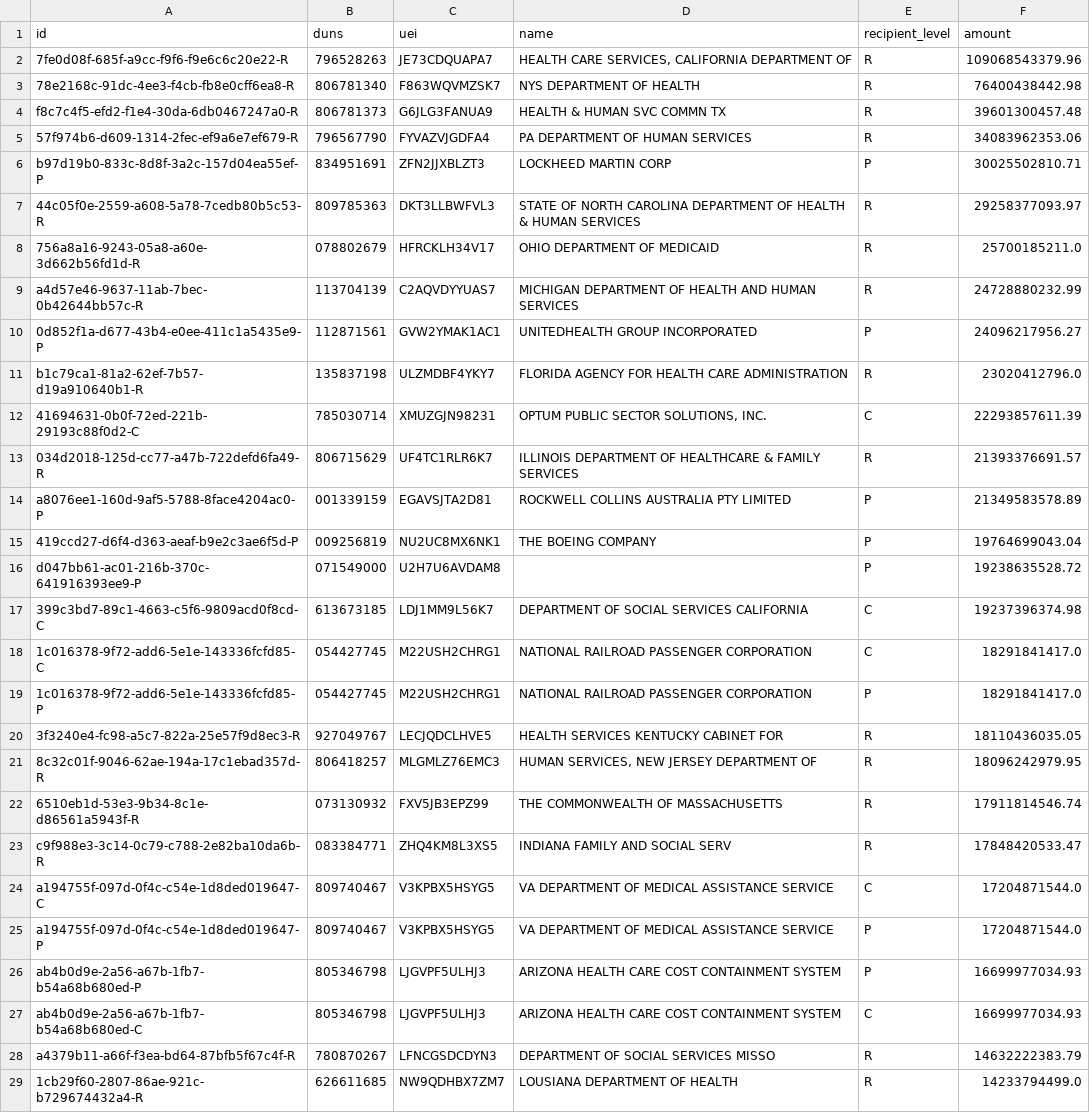
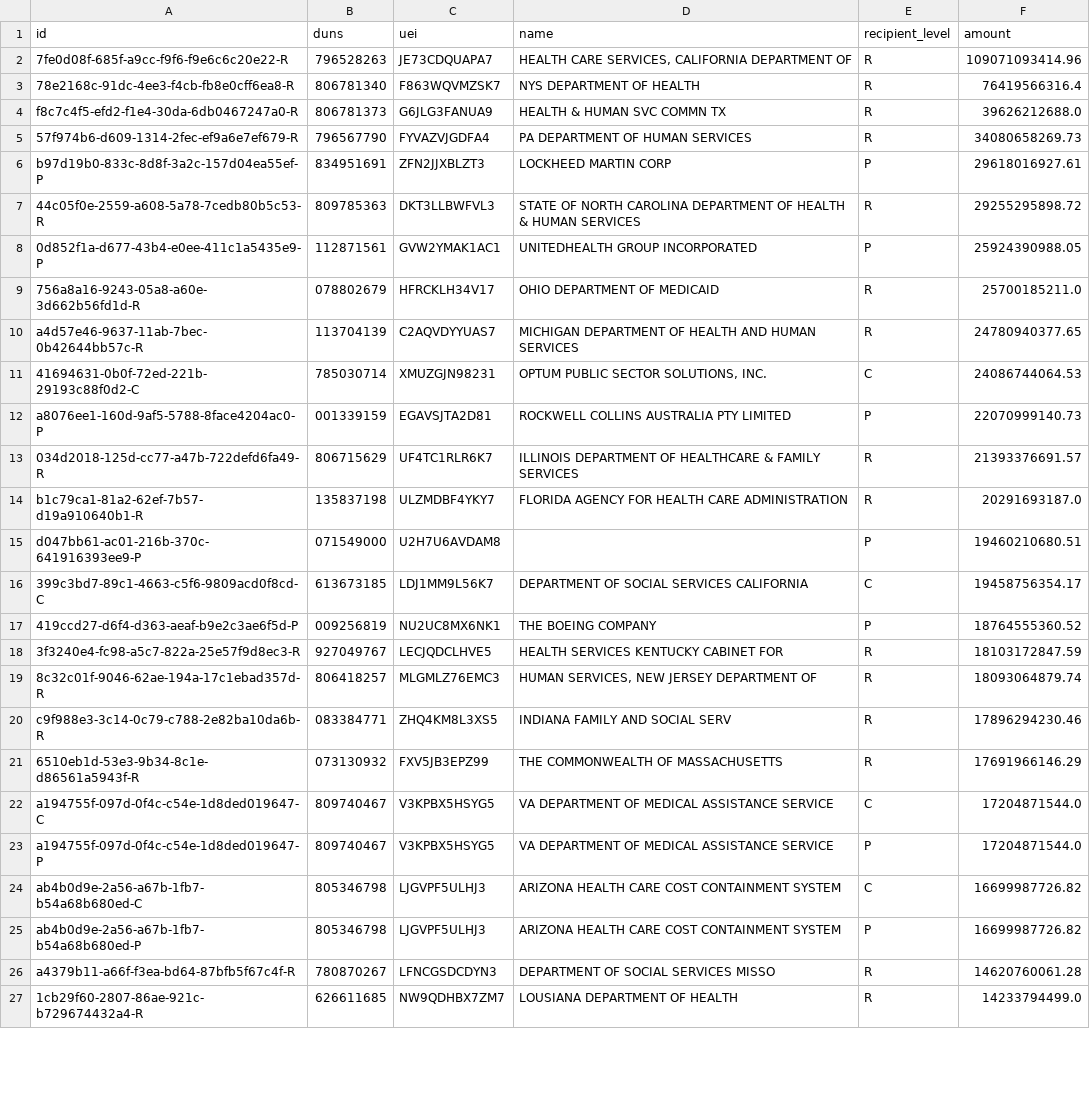
Before and after one commit to YangLin14/Web-Scrape-AI, a CSV file: data/USA Spending - Recipient Data.csv, drawn as a sheet; only a part is shown; the diff covers the shown part only.

```diff
--- a/data/USA Spending - Recipient Data.csv
+++ b/data/USA Spending - Recipient Data.csv
@@ -1,29 +1,27 @@
 id,duns,uei,name,recipient_level,amount
-7fe0d08f-685f-a9cc-f9f6-f9e6c6c20e22-R,796528263,JE73CDQUAPA7,"HEALTH CARE SERVICES, CALIFORNIA DEPARTMENT OF",R,109068543379.96
-78e2168c-91dc-4ee3-f4cb-fb8e0cff6ea8-R,806781340,F863WQVMZSK7,NYS DEPARTMENT OF HEALTH,R,76400438442.98
-f8c7c4f5-efd2-f1e4-30da-6db0467247a0-R,806781373,G6JLG3FANUA9,HEALTH & HUMAN SVC COMMN TX,R,39601300457.48
-57f974b6-d609-1314-2fec-ef9a6e7ef679-R,796567790,FYVAZVJGDFA4,PA DEPARTMENT OF HUMAN SERVICES,R,34083962353.06
-b97d19b0-833c-8d8f-3a2c-157d04ea55ef-P,834951691,ZFN2JJXBLZT3,LOCKHEED MARTIN CORP,P,30025502810.71
-44c05f0e-2559-a608-5a78-7cedb80b5c53-R,809785363,DKT3LLBWFVL3,STATE OF NORTH CAROLINA DEPARTMENT OF HEALTH & HUMAN SERVICES,R,29258377093.97
+7fe0d08f-685f-a9cc-f9f6-f9e6c6c20e22-R,796528263,JE73CDQUAPA7,"HEALTH CARE SERVICES, CALIFORNIA DEPARTMENT OF",R,109071093414.96
+78e2168c-91dc-4ee3-f4cb-fb8e0cff6ea8-R,806781340,F863WQVMZSK7,NYS DEPARTMENT OF HEALTH,R,76419566316.4
+f8c7c4f5-efd2-f1e4-30da-6db0467247a0-R,806781373,G6JLG3FANUA9,HEALTH & HUMAN SVC COMMN TX,R,39626212688.0
+57f974b6-d609-1314-2fec-ef9a6e7ef679-R,796567790,FYVAZVJGDFA4,PA DEPARTMENT OF HUMAN SERVICES,R,34080658269.73
+b97d19b0-833c-8d8f-3a2c-157d04ea55ef-P,834951691,ZFN2JJXBLZT3,LOCKHEED MARTIN CORP,P,29618016927.61
+44c05f0e-2559-a608-5a78-7cedb80b5c53-R,809785363,DKT3LLBWFVL3,STATE OF NORTH CAROLINA DEPARTMENT OF HEALTH & HUMAN SERVICES,R,29255295898.72
+0d852f1a-d677-43b4-e0ee-411c1a5435e9-P,112871561,GVW2YMAK1AC1,UNITEDHEALTH GROUP INCORPORATED,P,25924390988.05
 756a8a16-9243-05a8-a60e-3d662b56fd1d-R,078802679,HFRCKLH34V17,OHIO DEPARTMENT OF MEDICAID,R,25700185211.0
-a4d57e46-9637-11ab-7bec-0b42644bb57c-R,113704139,C2AQVDYYUAS7,MICHIGAN DEPARTMENT OF HEALTH AND HUMAN SERVICES,R,24728880232.99
-0d852f1a-d677-43b4-e0ee-411c1a5435e9-P,112871561,GVW2YMAK1AC1,UNITEDHEALTH GROUP INCORPORATED,P,24096217956.27
-b1c79ca1-81a2-62ef-7b57-d19a910640b1-R,135837198,ULZMDBF4YKY7,FLORIDA AGENCY FOR HEALTH CARE ADMINISTRATION,R,23020412796.0
-41694631-0b0f-72ed-221b-29193c88f0d2-C,785030714,XMUZGJN98231,"OPTUM PUBLIC SECTOR SOLUTIONS, INC.",C,22293857611.39
+a4d57e46-9637-11ab-7bec-0b42644bb57c-R,113704139,C2AQVDYYUAS7,MICHIGAN DEPARTMENT OF HEALTH AND HUMAN SERVICES,R,24780940377.65
+41694631-0b0f-72ed-221b-29193c88f0d2-C,785030714,XMUZGJN98231,"OPTUM PUBLIC SECTOR SOLUTIONS, INC.",C,24086744064.53
+a8076ee1-160d-9af5-5788-8face4204ac0-P,001339159,EGAVSJTA2D81,ROCKWELL COLLINS AUSTRALIA PTY LIMITED,P,22070999140.73
 034d2018-125d-cc77-a47b-722defd6fa49-R,806715629,UF4TC1RLR6K7,ILLINOIS DEPARTMENT OF HEALTHCARE & FAMILY SERVICES,R,21393376691.57
-a8076ee1-160d-9af5-5788-8face4204ac0-P,001339159,EGAVSJTA2D81,ROCKWELL COLLINS AUSTRALIA PTY LIMITED,P,21349583578.89
-419ccd27-d6f4-d363-aeaf-b9e2c3ae6f5d-P,009256819,NU2UC8MX6NK1,THE BOEING COMPANY,P,19764699043.04
-d047bb61-ac01-216b-370c-641916393ee9-P,071549000,U2H7U6AVDAM8,,P,19238635528.72
-399c3bd7-89c1-4663-c5f6-9809acd0f8cd-C,613673185,LDJ1MM9L56K7,DEPARTMENT OF SOCIAL SERVICES CALIFORNIA,C,19237396374.98
-1c016378-9f72-add6-5e1e-143336fcfd85-C,054427745,M22USH2CHRG1,NATIONAL RAILROAD PASSENGER CORPORATION,C,18291841417.0
-1c016378-9f72-add6-5e1e-143336fcfd85-P,054427745,M22USH2CHRG1,NATIONAL RAILROAD PASSENGER CORPORATION,P,18291841417.0
-3f3240e4-fc98-a5c7-822a-25e57f9d8ec3-R,927049767,LECJQDCLHVE5,HEALTH SERVICES KENTUCKY CABINET FOR,R,18110436035.05
-8c32c01f-9046-62ae-194a-17c1ebad357d-R,806418257,MLGMLZ76EMC3,"HUMAN SERVICES, NEW JERSEY DEPARTMENT OF",R,18096242979.95
-6510eb1d-53e3-9b34-8c1e-d86561a5943f-R,073130932,FXV5JB3EPZ99,THE COMMONWEALTH OF MASSACHUSETTS,R,17911814546.74
-c9f988e3-3c14-0c79-c788-2e82ba10da6b-R,083384771,ZHQ4KM8L3XS5,INDIANA FAMILY AND SOCIAL SERV,R,17848420533.47
+b1c79ca1-81a2-62ef-7b57-d19a910640b1-R,135837198,ULZMDBF4YKY7,FLORIDA AGENCY FOR HEALTH CARE ADMINISTRATION,R,20291693187.0
+d047bb61-ac01-216b-370c-641916393ee9-P,071549000,U2H7U6AVDAM8,,P,19460210680.51
+399c3bd7-89c1-4663-c5f6-9809acd0f8cd-C,613673185,LDJ1MM9L56K7,DEPARTMENT OF SOCIAL SERVICES CALIFORNIA,C,19458756354.17
+419ccd27-d6f4-d363-aeaf-b9e2c3ae6f5d-P,009256819,NU2UC8MX6NK1,THE BOEING COMPANY,P,18764555360.52
+3f3240e4-fc98-a5c7-822a-25e57f9d8ec3-R,927049767,LECJQDCLHVE5,HEALTH SERVICES KENTUCKY CABINET FOR,R,18103172847.59
+8c32c01f-9046-62ae-194a-17c1ebad357d-R,806418257,MLGMLZ76EMC3,"HUMAN SERVICES, NEW JERSEY DEPARTMENT OF",R,18093064879.74
+c9f988e3-3c14-0c79-c788-2e82ba10da6b-R,083384771,ZHQ4KM8L3XS5,INDIANA FAMILY AND SOCIAL SERV,R,17896294230.46
+6510eb1d-53e3-9b34-8c1e-d86561a5943f-R,073130932,FXV5JB3EPZ99,THE COMMONWEALTH OF MASSACHUSETTS,R,17691966146.29
 a194755f-097d-0f4c-c54e-1d8ded019647-C,809740467,V3KPBX5HSYG5,VA DEPARTMENT OF MEDICAL ASSISTANCE SERVICE,C,17204871544.0
 a194755f-097d-0f4c-c54e-1d8ded019647-P,809740467,V3KPBX5HSYG5,VA DEPARTMENT OF MEDICAL ASSISTANCE SERVICE,P,17204871544.0
-ab4b0d9e-2a56-a67b-1fb7-b54a68b680ed-P,805346798,LJGVPF5ULHJ3,ARIZONA HEALTH CARE COST CONTAINMENT SYSTEM,P,16699977034.93
-ab4b0d9e-2a56-a67b-1fb7-b54a68b680ed-C,805346798,LJGVPF5ULHJ3,ARIZONA HEALTH CARE COST CONTAINMENT SYSTEM,C,16699977034.93
-a4379b11-a66f-f3ea-bd64-87bfb5f67c4f-R,780870267,LFNCGSDCDYN3,DEPARTMENT OF SOCIAL SERVICES MISSO,R,14632222383.79
+ab4b0d9e-2a56-a67b-1fb7-b54a68b680ed-C,805346798,LJGVPF5ULHJ3,ARIZONA HEALTH CARE COST CONTAINMENT SYSTEM,C,16699987726.82
+ab4b0d9e-2a56-a67b-1fb7-b54a68b680ed-P,805346798,LJGVPF5ULHJ3,ARIZONA HEALTH CARE COST CONTAINMENT SYSTEM,P,16699987726.82
+a4379b11-a66f-f3ea-bd64-87bfb5f67c4f-R,780870267,LFNCGSDCDYN3,DEPARTMENT OF SOCIAL SERVICES MISSO,R,14620760061.28
 1cb29f60-2807-86ae-921c-b729674432a4-R,626611685,NW9QDHBX7ZM7,LOUSIANA DEPARTMENT OF HEALTH,R,14233794499.0
```
Also changed, not shown: 6 added rows, 4 removed rows and 14 edited cells elsewhere in this file, data/USA Spending - Agency References.csv, 8 other files.
